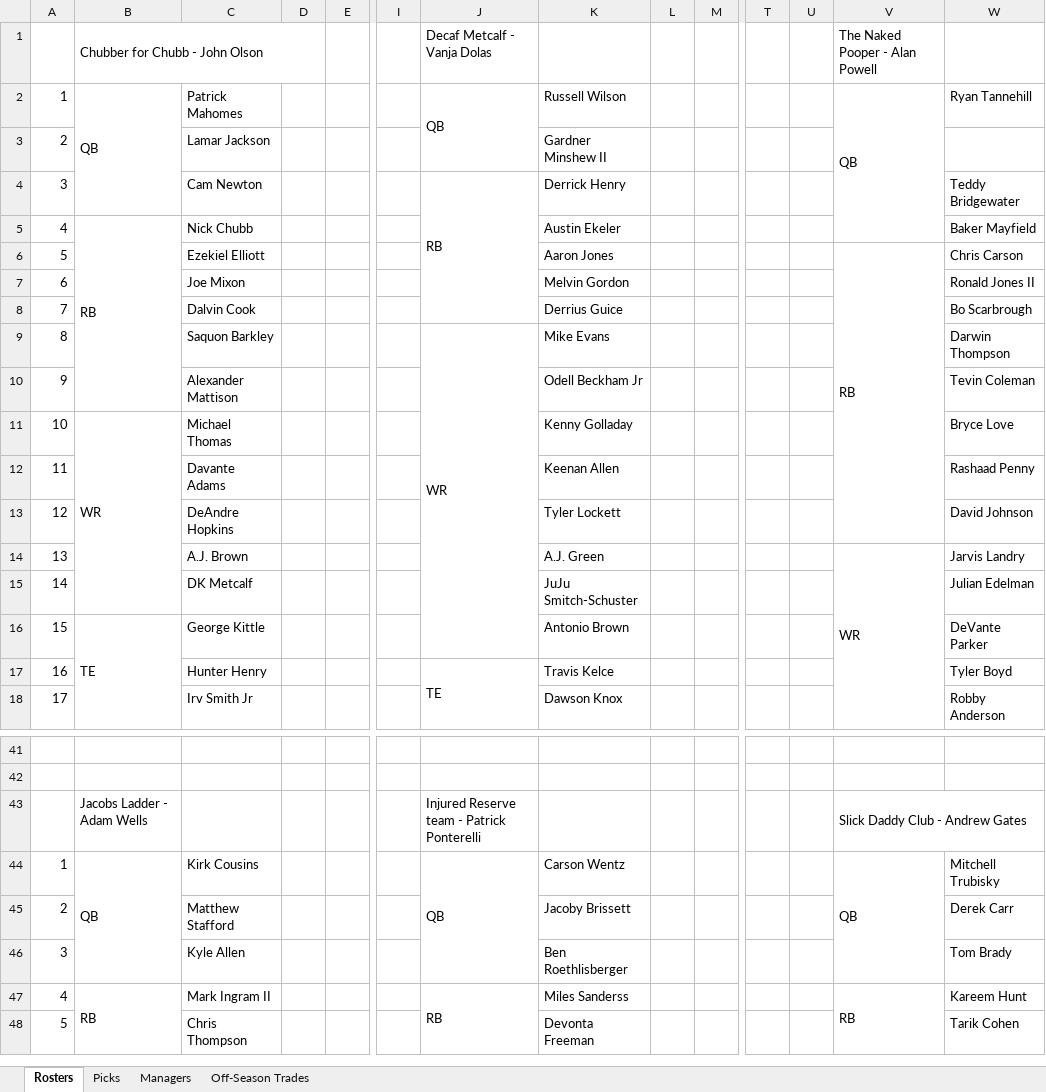
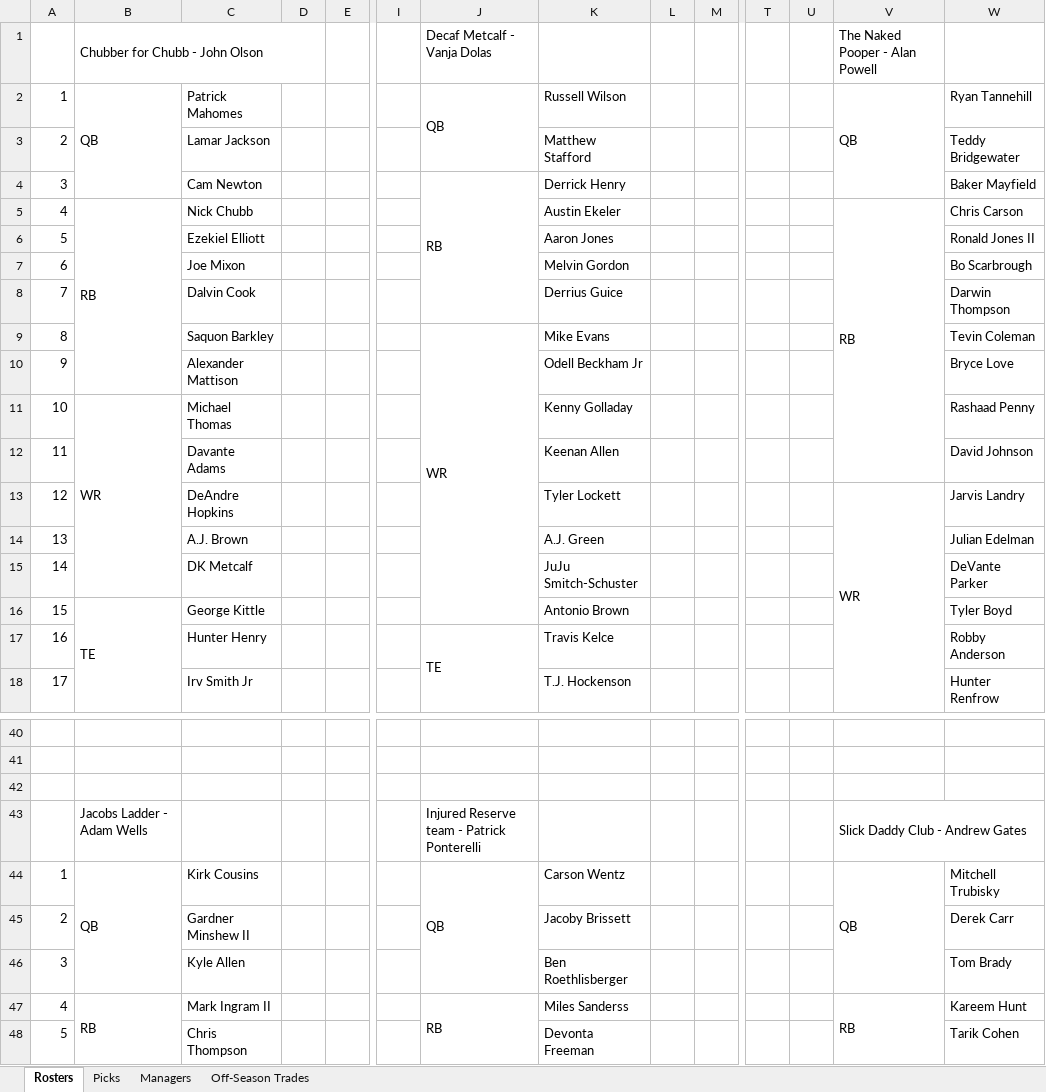
Before and after one commit to johnolson8734/Dynasty, an Excel workbook: OffSeason.xlsx, sheet Rosters, drawn as a sheet; only a part is shown, gaps mark what is left out; values as stored, in another font and other column widths than the file's, no cell formats; removed rows and columns are numbered as before the commit, all else as after; rows hold the shown columns only; the diff covers the shown part only; the diff names each change by its address in the sheet, - before the commit and + after, or states it on an @@ line.

```diff
--- a/OffSeason.xlsx (sheet Rosters)
+++ b/OffSeason.xlsx (sheet Rosters)
-V2:V5 merged
+V2:V4 merged
-K3: Gardner Minshew II
+K3: Matthew Stafford
-W3: (empty)
+W3: Teddy Bridgewater
-W4: Teddy Bridgewater
+W4: Baker Mayfield
-V5: (empty)
+V5: RB
+V5:V12 merged
-W5: Baker Mayfield
+W5: Chris Carson
-V6: RB
+V6: (empty)
-V6:V13 merged
-W6: Chris Carson
+W6: Ronald Jones II
-W7: Ronald Jones II
+W7: Bo Scarbrough
-W8: Bo Scarbrough
+W8: Darwin Thompson
-W9: Darwin Thompson
+W9: Tevin Coleman
-W10: Tevin Coleman
+W10: Bryce Love
-W11: Bryce Love
+W11: Rashaad Penny
-W12: Rashaad Penny
+W12: David Johnson
-V13: (empty)
+V13: WR
+V13:V22 merged
-W13: David Johnson
+W13: Jarvis Landry
-V14: WR
+V14: (empty)
-V14:V23 merged
-W14: Jarvis Landry
+W14: Julian Edelman
-W15: Julian Edelman
+W15: DeVante Parker
-W16: DeVante Parker
+W16: Tyler Boyd
-W17: Tyler Boyd
+W17: Robby Anderson
-K18: Dawson Knox
+K18: T.J. Hockenson
-W18: Robby Anderson
+W18: Hunter Renfrow
+row 42: (empty)
-C45: Matthew Stafford
+C45: Gardner Minshew II
```
Also changed, not shown: 2 added rows, 3 removed rows, 100 edited cells, merged cells and row numbers in column A elsewhere in this sheet, sheet Off-Season Trades, sheet Picks, cell formats.
